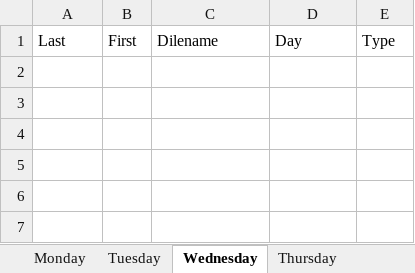
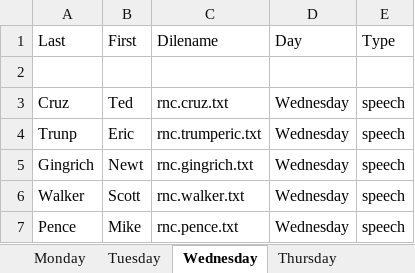
Before and after one commit to lin-jennifer/2016NCtranscripts, an Excel workbook: RNC/rnc.metadata.xlsx, sheet Wednesday, drawn as a sheet; values as stored, in another font and other column widths than the file's, no borders; the diff names each change by its address in the sheet, - before the commit and + after, or states it on an @@ line.

Commit message:
Added Wednesday Speeches

```diff
--- a/RNC/rnc.metadata.xlsx (sheet Wednesday)
+++ b/RNC/rnc.metadata.xlsx (sheet Wednesday)
+row 2: (empty)
+row 3: Cruz | Ted | rnc.cruz.txt | Wednesday | speech
+row 4: Trunp | Eric | rnc.trumperic.txt | Wednesday | speech
+row 5: Gingrich | Newt | rnc.gingrich.txt | Wednesday | speech
+row 6: Walker | Scott | rnc.walker.txt | Wednesday | speech
+row 7: Pence | Mike | rnc.pence.txt | Wednesday | speech
```
Also changed, not shown: 6 other files.
